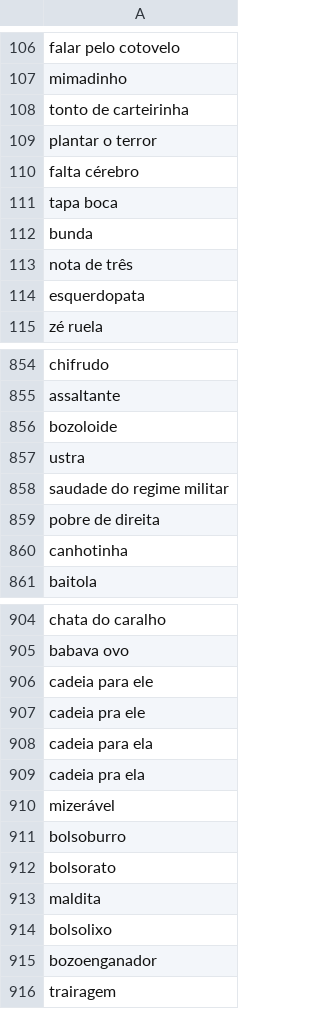
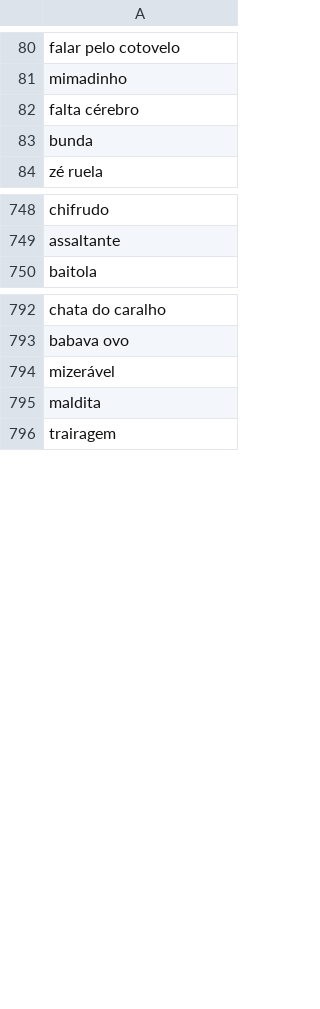
Before and after one commit to Uciolli/IC-Cyberbullying, a CSV file: csvs/lexicon_enriquecido.csv, drawn as a sheet; only a part is shown, gaps mark what is left out; the diff covers the shown part only; the diff names each change by its address in the sheet, - before the commit and + after, or states it on an @@ line.

```diff
--- a/csvs/lexicon_enriquecido.csv
+++ b/csvs/lexicon_enriquecido.csv
-row 108: tonto de carteirinha
-row 109: plantar o terror
-row 111: tapa boca
-row 113: nota de três
-row 114: esquerdopata
-row 856: bozoloide
-row 857: ustra
-row 858: saudade do regime militar
-row 859: pobre de direita
-row 860: canhotinha
-row 906: cadeia para ele
-row 907: cadeia pra ele
-row 908: cadeia para ela
-row 909: cadeia pra ela
-row 911: bolsoburro
-row 912: bolsorato
-row 914: bolsolixo
-row 915: bozoenganador
```
Also changed, not shown: 110 removed rows elsewhere in this file, 6 other files.
